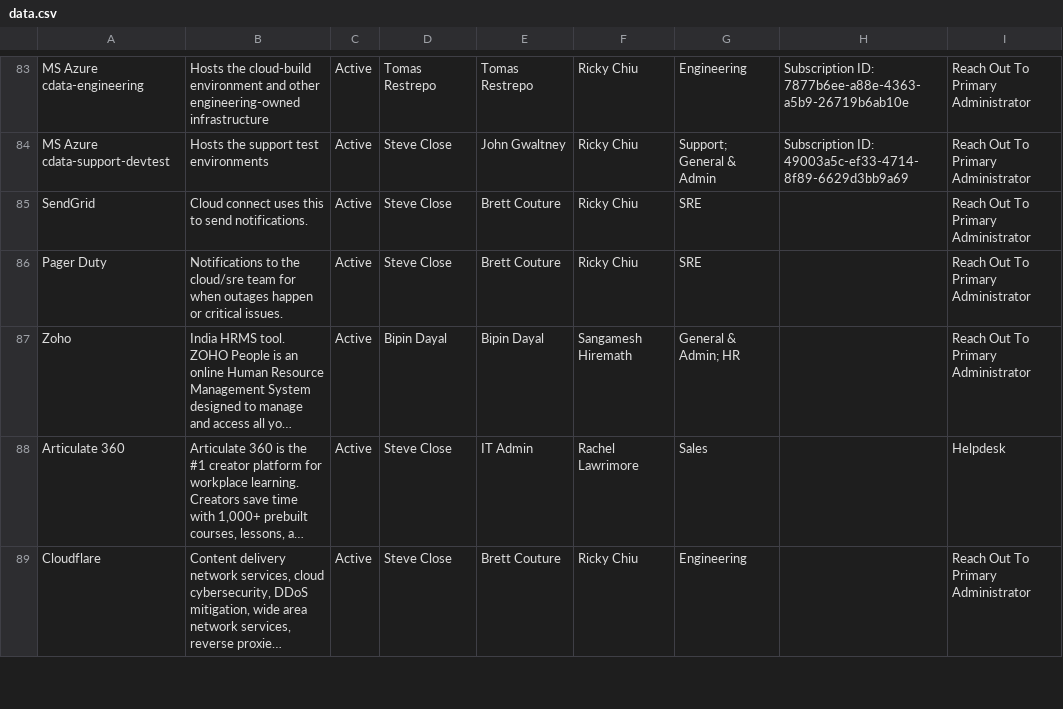
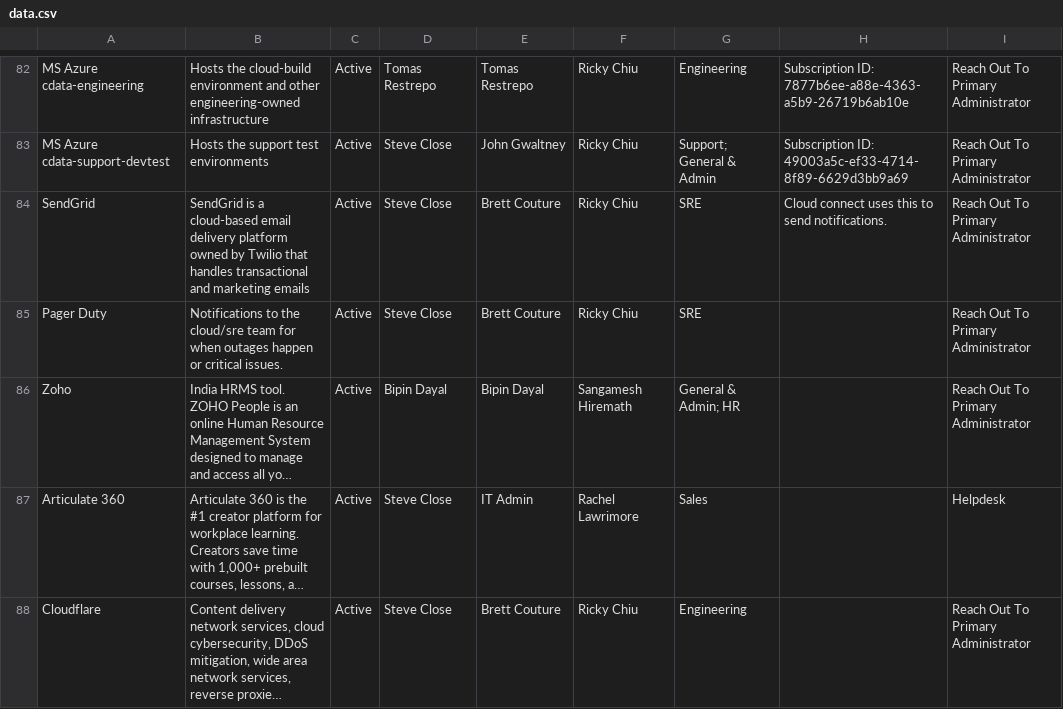
Before and after one commit to kevinacdata/cdata-software-catalog, a CSV file: data.csv, drawn as a sheet; only a part is shown, gaps mark what is left out; long unchanged cells end in …; the diff covers the shown part only.

```diff
--- a/data.csv
+++ b/data.csv
@@ -127,3 +134,3 @@ MS Azure cdata-support-devtest,Hosts the support test environments,Active,Steve
 ",Reach Out To Primary Administrator
-SendGrid,Cloud connect uses this to send notifications.,Active,Steve Close,Brett Couture,Ricky Chiu,SRE,,Reach Out To Primary Administrator
+SendGrid,SendGrid is a cloud-based email delivery platform owned by Twilio that handles transactional and marketing emails,Active,Steve Close,Brett Couture,Ricky Chiu,SRE,Cloud connect uses this to send notifications.,Reach Out To Primary Administrator
 Pager Duty,Notifications to the cloud/sre team for when outages happen or critical issues.,Active,Steve Close,Brett Couture,Ricky Chiu,SRE,,Reach Out To Primary Administrator
```
Also changed, not shown: 1 removed row and 46 edited cells elsewhere in this file.
